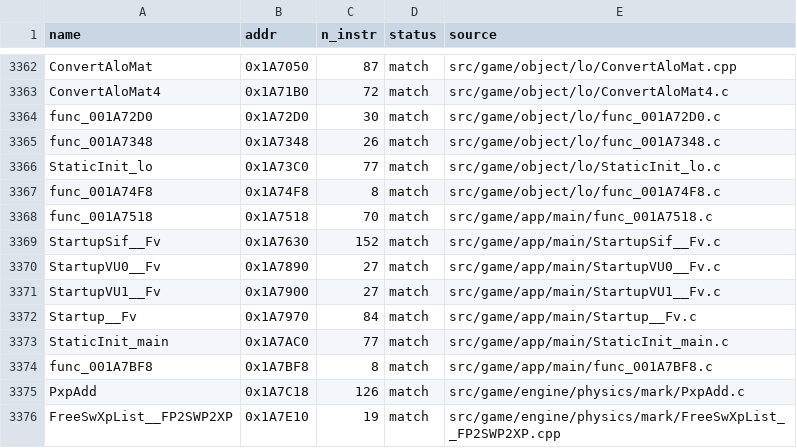
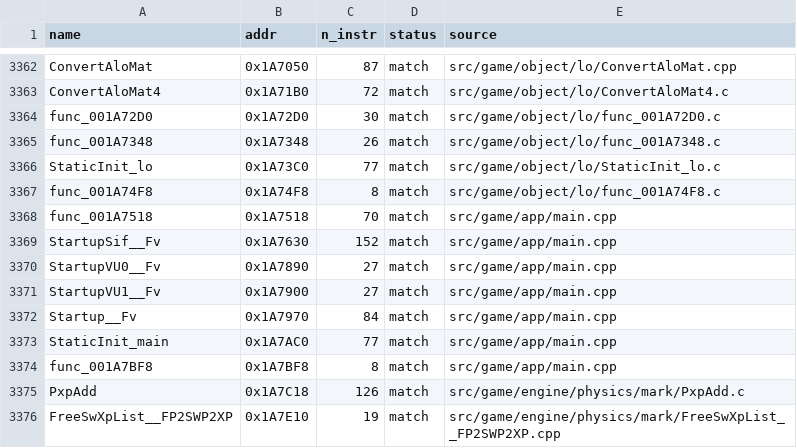
Before and after one commit to brc7/sly2-decomp, a CSV file: config/matched.csv, drawn as a sheet; only a part is shown, gaps mark what is left out.

```diff
--- a/config/matched.csv
+++ b/config/matched.csv
@@ -3367,9 +3367,9 @@ StaticInit_lo,0x1A73C0,77,match,src/game/object/lo/StaticInit_lo.c
 func_001A74F8,0x1A74F8,8,match,src/game/object/lo/func_001A74F8.c
-func_001A7518,0x1A7518,70,match,src/game/app/main/func_001A7518.c
-StartupSif__Fv,0x1A7630,152,match,src/game/app/main/StartupSif__Fv.c
-StartupVU0__Fv,0x1A7890,27,match,src/game/app/main/StartupVU0__Fv.c
-StartupVU1__Fv,0x1A7900,27,match,src/game/app/main/StartupVU1__Fv.c
-Startup__Fv,0x1A7970,84,match,src/game/app/main/Startup__Fv.c
-StaticInit_main,0x1A7AC0,77,match,src/game/app/main/StaticInit_main.c
-func_001A7BF8,0x1A7BF8,8,match,src/game/app/main/func_001A7BF8.c
+func_001A7518,0x1A7518,70,match,src/game/app/main.cpp
+StartupSif__Fv,0x1A7630,152,match,src/game/app/main.cpp
+StartupVU0__Fv,0x1A7890,27,match,src/game/app/main.cpp
+StartupVU1__Fv,0x1A7900,27,match,src/game/app/main.cpp
+Startup__Fv,0x1A7970,84,match,src/game/app/main.cpp
+StaticInit_main,0x1A7AC0,77,match,src/game/app/main.cpp
+func_001A7BF8,0x1A7BF8,8,match,src/game/app/main.cpp
 PxpAdd,0x1A7C18,126,match,src/game/engine/physics/mark/PxpAdd.c
```
Also changed, not shown: 12 other files.
